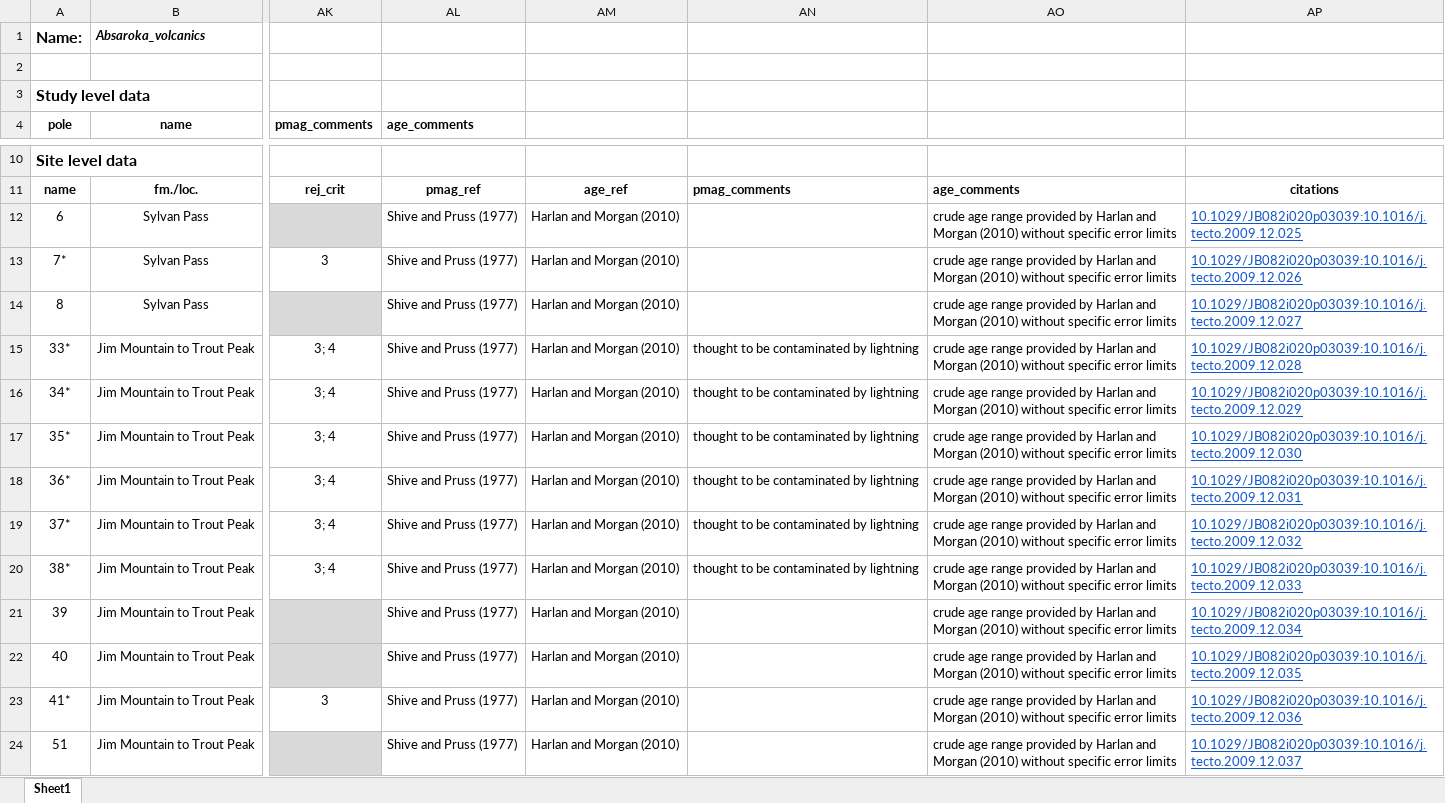
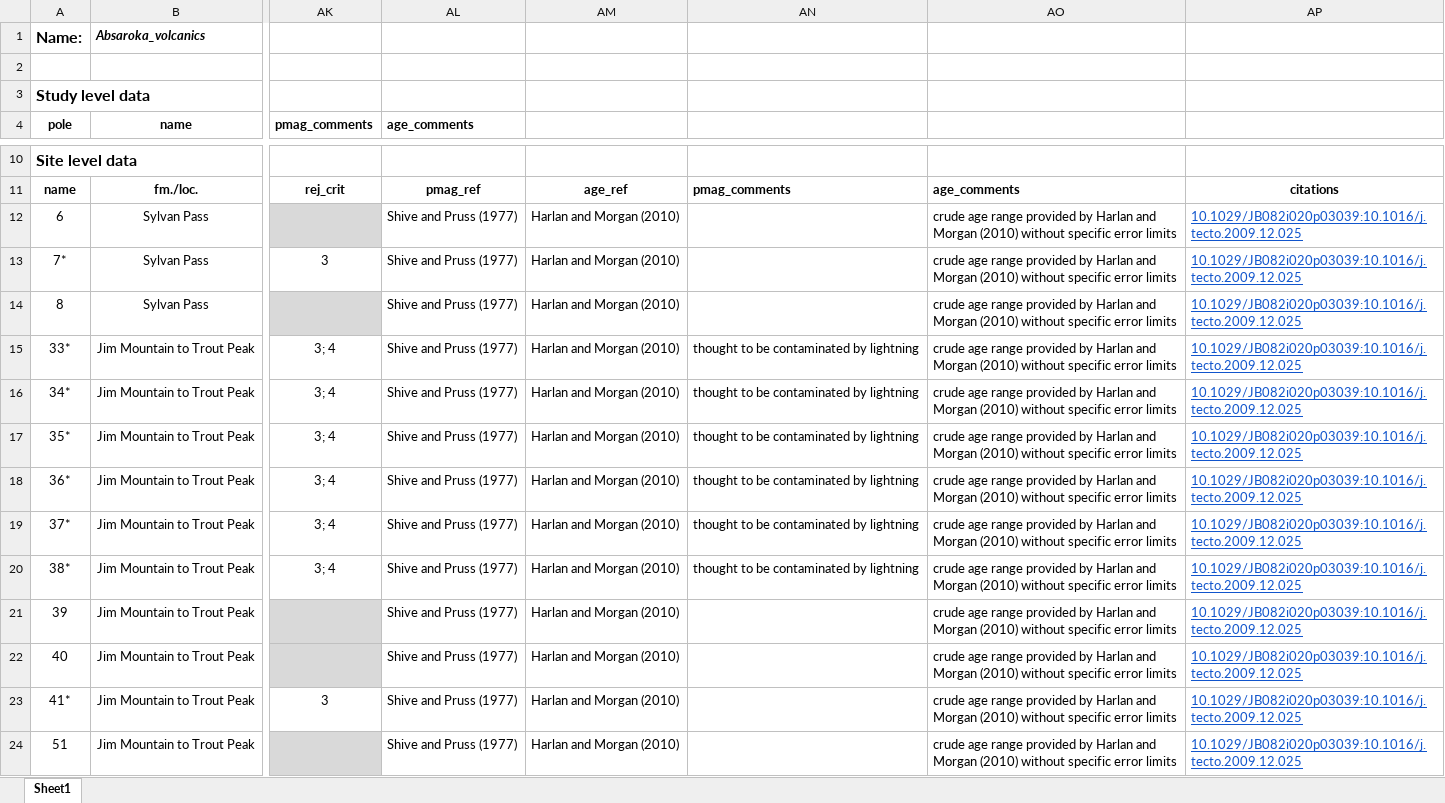
Before and after one commit to PolarWandering/Gallo_etal_2023_APWP_construction, an Excel workbook: data/vgp_database/Absaroka_volcanics.xlsx, sheet Sheet1, drawn as a sheet; only a part is shown, gaps mark what is left out; values as stored, in another font and other column widths than the file's, no borders; the diff covers the shown part only; the diff names each change by its address in the sheet, - before the commit and + after, or states it on an @@ line.

```diff
--- a/data/vgp_database/Absaroka_volcanics.xlsx (sheet Sheet1)
+++ b/data/vgp_database/Absaroka_volcanics.xlsx (sheet Sheet1)
-AP13: 10.1029/JB082i020p03039:10.1016/j.tecto.2009.12.026
+AP13: 10.1029/JB082i020p03039:10.1016/j.tecto.2009.12.025
-AP14: 10.1029/JB082i020p03039:10.1016/j.tecto.2009.12.027
+AP14: 10.1029/JB082i020p03039:10.1016/j.tecto.2009.12.025
-AP15: 10.1029/JB082i020p03039:10.1016/j.tecto.2009.12.028
+AP15: 10.1029/JB082i020p03039:10.1016/j.tecto.2009.12.025
-AP16: 10.1029/JB082i020p03039:10.1016/j.tecto.2009.12.029
+AP16: 10.1029/JB082i020p03039:10.1016/j.tecto.2009.12.025
-AP17: 10.1029/JB082i020p03039:10.1016/j.tecto.2009.12.030
+AP17: 10.1029/JB082i020p03039:10.1016/j.tecto.2009.12.025
-AP18: 10.1029/JB082i020p03039:10.1016/j.tecto.2009.12.031
+AP18: 10.1029/JB082i020p03039:10.1016/j.tecto.2009.12.025
-AP19: 10.1029/JB082i020p03039:10.1016/j.tecto.2009.12.032
+AP19: 10.1029/JB082i020p03039:10.1016/j.tecto.2009.12.025
-AP20: 10.1029/JB082i020p03039:10.1016/j.tecto.2009.12.033
+AP20: 10.1029/JB082i020p03039:10.1016/j.tecto.2009.12.025
-AP21: 10.1029/JB082i020p03039:10.1016/j.tecto.2009.12.034
+AP21: 10.1029/JB082i020p03039:10.1016/j.tecto.2009.12.025
-AP22: 10.1029/JB082i020p03039:10.1016/j.tecto.2009.12.035
+AP22: 10.1029/JB082i020p03039:10.1016/j.tecto.2009.12.025
-AP23: 10.1029/JB082i020p03039:10.1016/j.tecto.2009.12.036
+AP23: 10.1029/JB082i020p03039:10.1016/j.tecto.2009.12.025
-AP24: 10.1029/JB082i020p03039:10.1016/j.tecto.2009.12.037
+AP24: 10.1029/JB082i020p03039:10.1016/j.tecto.2009.12.025
```
Also changed, not shown: 126 edited cells elsewhere in this sheet, data/vgp_database/Dinan_Bay_lavas.xlsx, data/vgp_database/Eastern_Alkaline_Province.xlsx, 22 other files.
